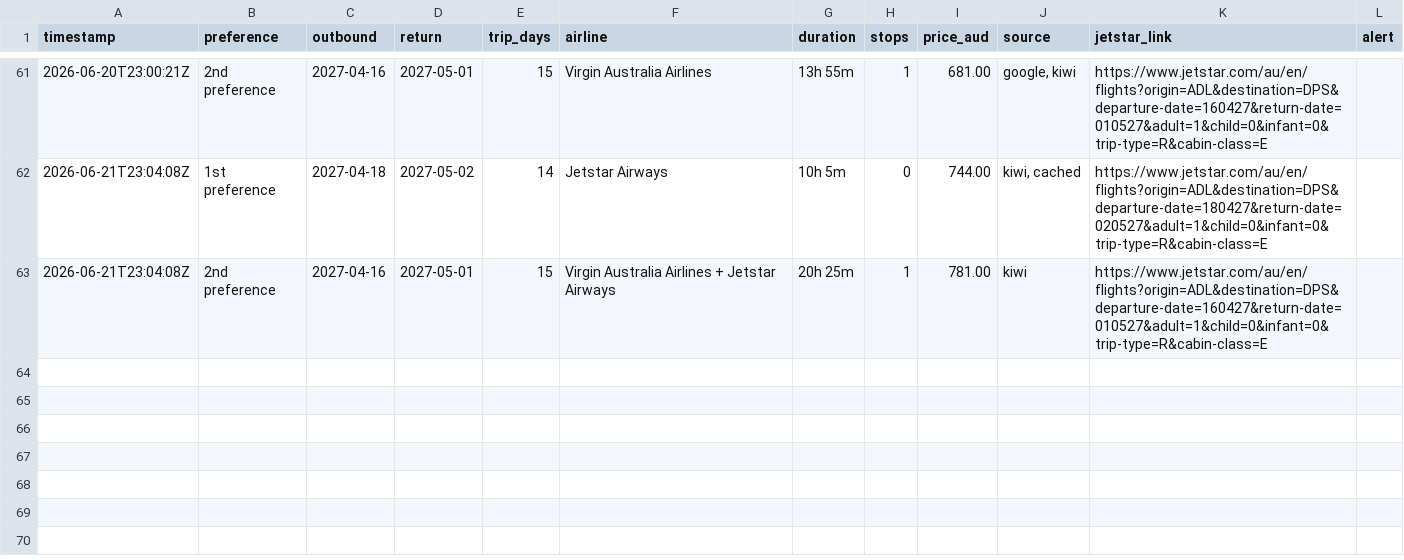
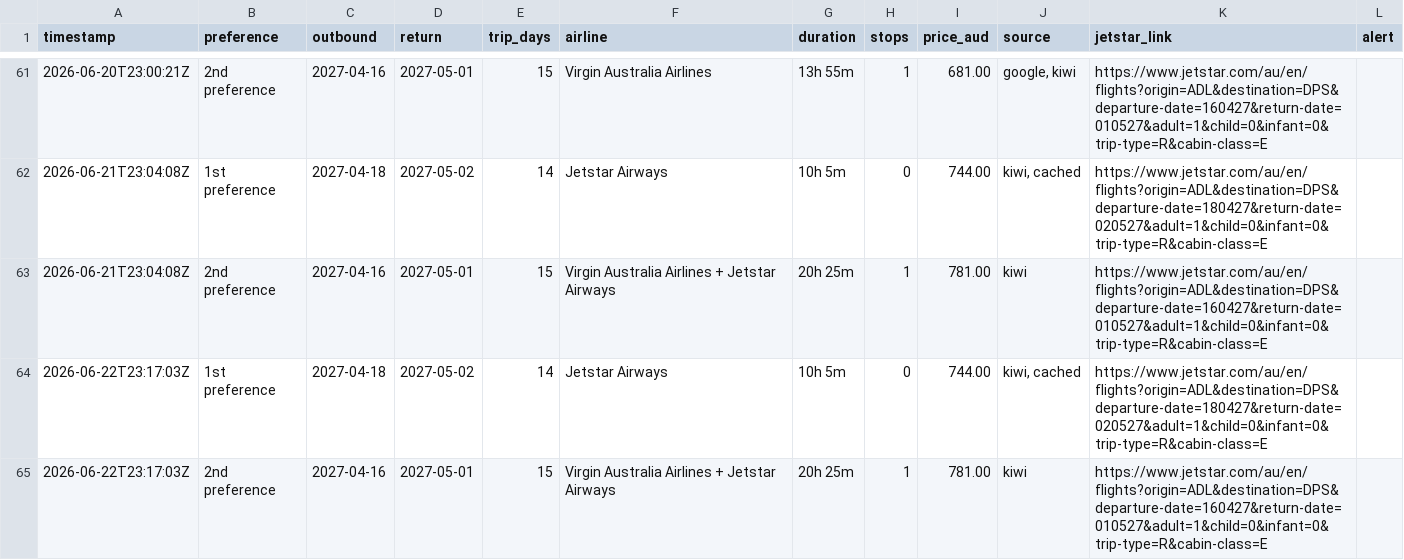
Before and after one commit to ashrleahy/FlightTracker2, a CSV file: flight_log.csv, drawn as a sheet; only a part is shown, gaps mark what is left out; the diff names each change by its address in the sheet, - before the commit and + after, or states it on an @@ line.

```diff
--- a/flight_log.csv
+++ b/flight_log.csv
+row 64: 2026-06-22T23:17:03Z | 1st preference | 2027-04-18 | 2027-05-02 | 14 | Jetstar Airways | 10h 5m | 0 | 744.00 | kiwi, cached | https://www.jetstar.com/au/en/flights?origin=ADL&destination=DPS&departure-date=180427&return-date=020527&adult=1&child=0&infant=0&trip-type=R&cabin-class=E
+row 65: 2026-06-22T23:17:03Z | 2nd preference | 2027-04-16 | 2027-05-01 | 15 | Virgin Australia Airlines + Jetstar Airways | 20h 25m | 1 | 781.00 | kiwi | https://www.jetstar.com/au/en/flights?origin=ADL&destination=DPS&departure-date=160427&return-date=010527&adult=1&child=0&infant=0&trip-type=R&cabin-class=E
```
Also changed, not shown: hotel_log.csv.
